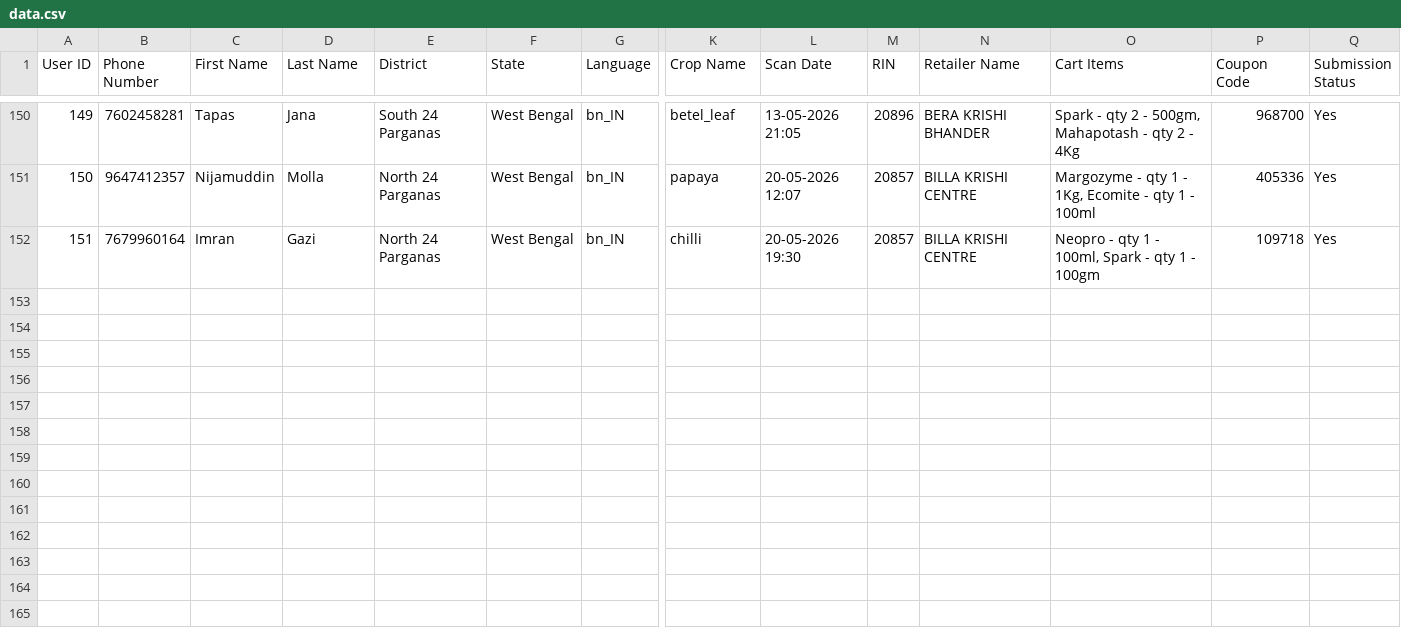
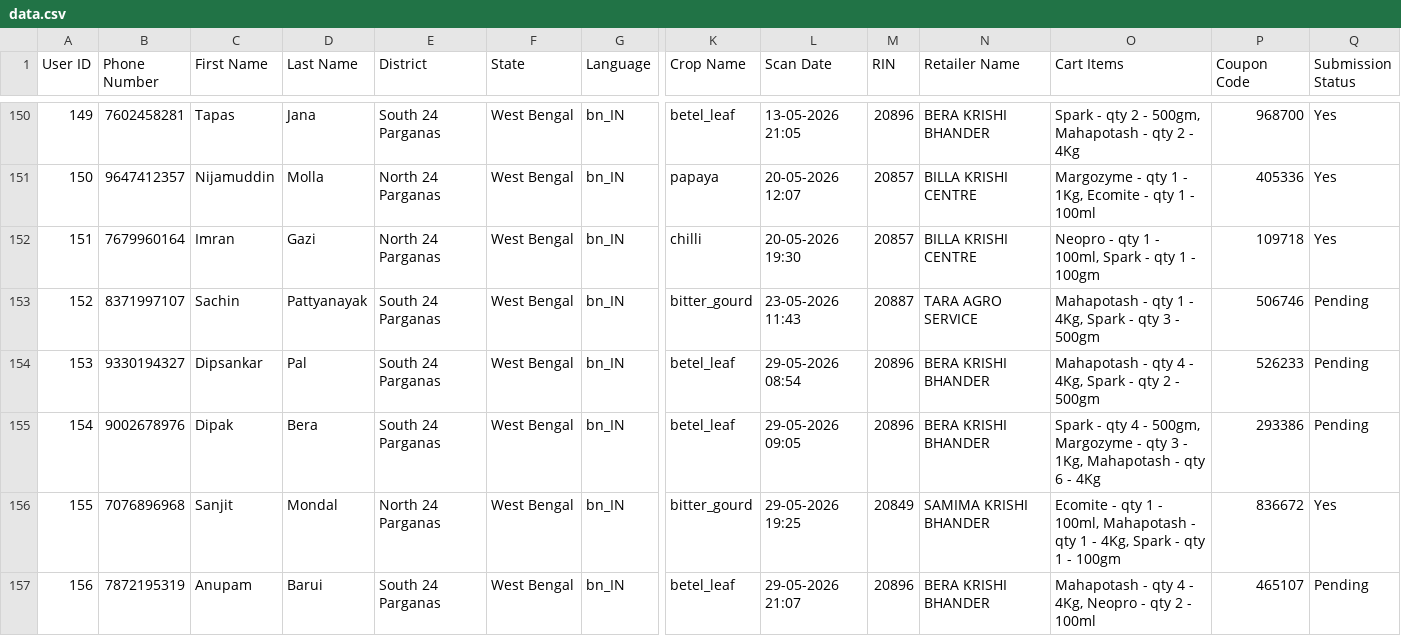
Before and after one commit to dsankush/farmology-dashboard, a CSV file: data.csv, drawn as a sheet; only a part is shown, gaps mark what is left out; rows hold the shown columns only; the diff covers the shown part only; the diff names each change by its address in the sheet, - before the commit and + after, or states it on an @@ line.

```diff
--- a/data.csv
+++ b/data.csv
+row 153: 152 | 8371997107 | Sachin | Pattyanayak | South 24 Parganas | West Bengal | bn_IN | bitter_gourd | 23-05-2026 11:43 | 20887 | TARA AGRO SERVICE | Mahapotash - qty 1 - 4Kg, Spark - qty 3 - 500gm | 506746 | Pending
+row 154: 153 | 9330194327 | Dipsankar | Pal | South 24 Parganas | West Bengal | bn_IN | betel_leaf | 29-05-2026 08:54 | 20896 | BERA KRISHI BHANDER | Mahapotash - qty 4 - 4Kg, Spark - qty 2 - 500gm | 526233 | Pending
+row 155: 154 | 9002678976 | Dipak | Bera | South 24 Parganas | West Bengal | bn_IN | betel_leaf | 29-05-2026 09:05 | 20896 | BERA KRISHI BHANDER | Spark - qty 4 - 500gm, Margozyme - qty 3 - 1Kg, Mahapotash - qty 6 - 4Kg | 293386 | Pending
+row 156: 155 | 7076896968 | Sanjit | Mondal | North 24 Parganas | West Bengal | bn_IN | bitter_gourd | 29-05-2026 19:25 | 20849 | SAMIMA KRISHI BHANDER | Ecomite - qty 1 - 100ml, Mahapotash - qty 1 - 4Kg, Spark - qty 1 - 100gm | 836672 | Yes
+row 157: 156 | 7872195319 | Anupam | Barui | South 24 Parganas | West Bengal | bn_IN | betel_leaf | 29-05-2026 21:07 | 20896 | BERA KRISHI BHANDER | Mahapotash - qty 4 - 4Kg, Neopro - qty 2 - 100ml | 465107 | Pending
```
Also changed, not shown: 5 added rows and 4 edited cells elsewhere in this file, mc_data.csv, reference.csv.
